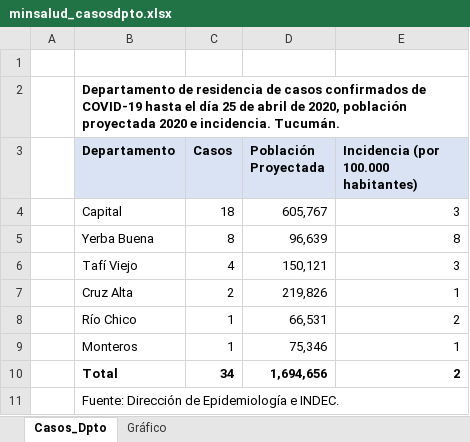
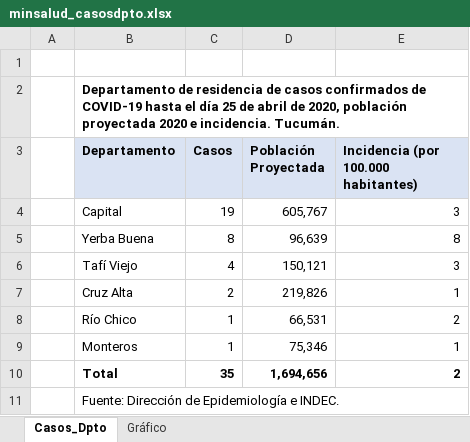
Before and after one commit to GIBD/covid, an Excel workbook: data/minsalud_casosdpto.xlsx, sheet Casos_Dpto, drawn as a sheet; values as stored, in another font and other column widths than the file's, no borders; the diff names each change by its address in the sheet, - before the commit and + after, or states it on an @@ line.

```diff
--- a/data/minsalud_casosdpto.xlsx (sheet Casos_Dpto)
+++ b/data/minsalud_casosdpto.xlsx (sheet Casos_Dpto)
-C4 (Casos): 18
+C4 (Casos): 19
-C10 (Casos): 34
+C10 (Casos): 35
```
Also changed, not shown: charts or pictures, 10 other files.
